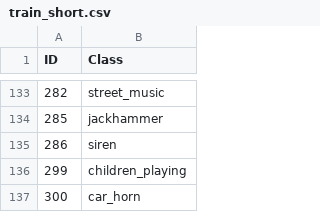
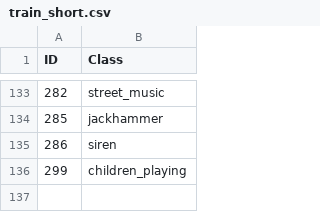
Before and after one commit to 2er0/CO2-Sound, a CSV file: data/train_short.csv, drawn as a sheet; only a part is shown, gaps mark what is left out.

```diff
--- a/data/train_short.csv
+++ b/data/train_short.csv
@@ -136,2 +136 @@ ID,Class
 299,children_playing
-300,car_horn
```
Also changed, not shown: data/train_long.csv.
